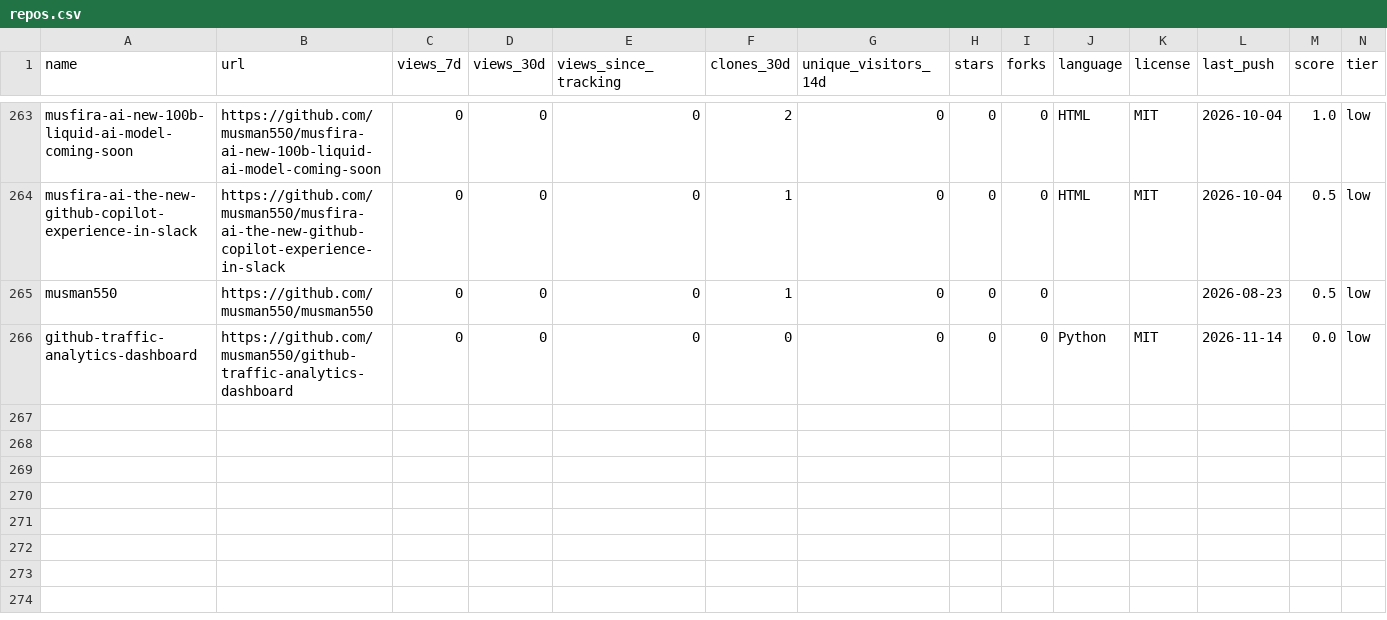
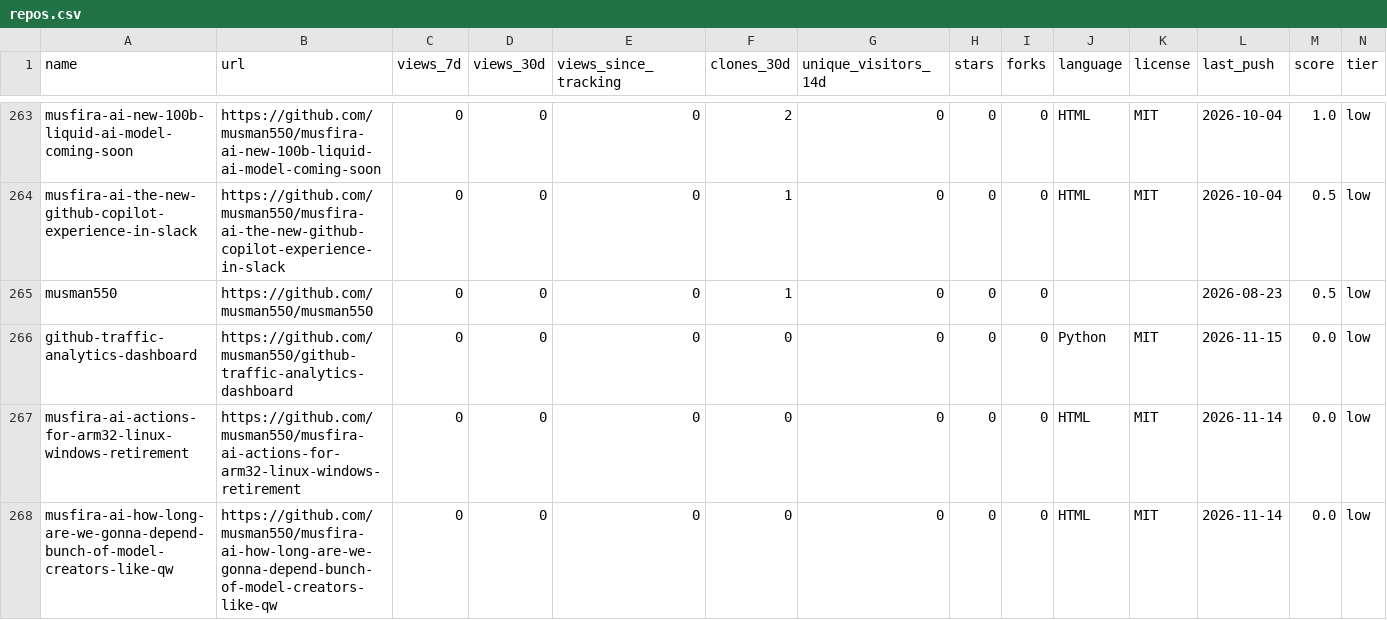
Before and after one commit to musman550/github-traffic-analytics-dashboard, a CSV file: docs/data/repos.csv, drawn as a sheet; only a part is shown, gaps mark what is left out; the diff covers the shown part only.

Commit message:
data: 2026-11-15

```diff
--- a/docs/data/repos.csv
+++ b/docs/data/repos.csv
@@ -265,2 +265,4 @@ musfira-ai-the-new-github-copilot-experience-in-slack,https://github.com/musman5
 musman550,https://github.com/musman550/musman550,0,0,0,1,0,0,0,,,2026-08-23,0.5,low
-github-traffic-analytics-dashboard,https://github.com/musman550/github-traffic-analytics-dashboard,0,0,0,0,0,0,0,Python,MIT,2026-11-14,0.0,low
+github-traffic-analytics-dashboard,https://github.com/musman550/github-traffic-analytics-dashboard,0,0,0,0,0,0,0,Python,MIT,2026-11-15,0.0,low
+musfira-ai-actions-for-arm32-linux-windows-retirement,https://github.com/musman550/musfira-ai-actions-for-arm32-linux-windows-retirement,0,0,0,0,0,0,0,HTML,MIT,2026-11-14,0.0,low
+musfira-ai-how-long-are-we-gonna-depend-bunch-of-model-creators-like-qw,https://github.com/musman550/musfira-ai-how-long-are-we-gonna-depend-bunch-of-model-creators-like-qw,0,0,0,0,0,0,0,HTML,MIT,2026-11-14,0.0,low
```
Also changed, not shown: 2 added rows and 6 edited cells elsewhere in this file, 24 other files.
